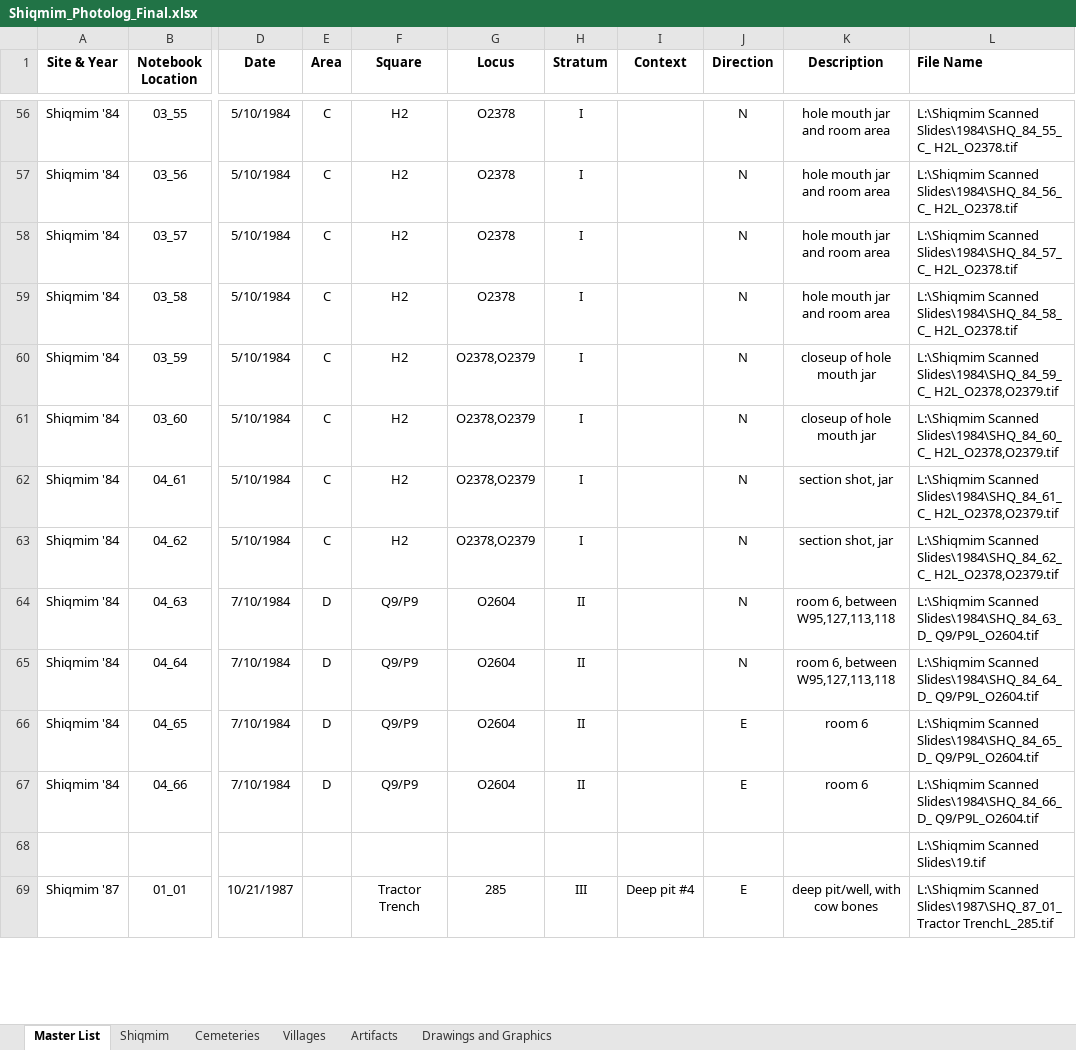
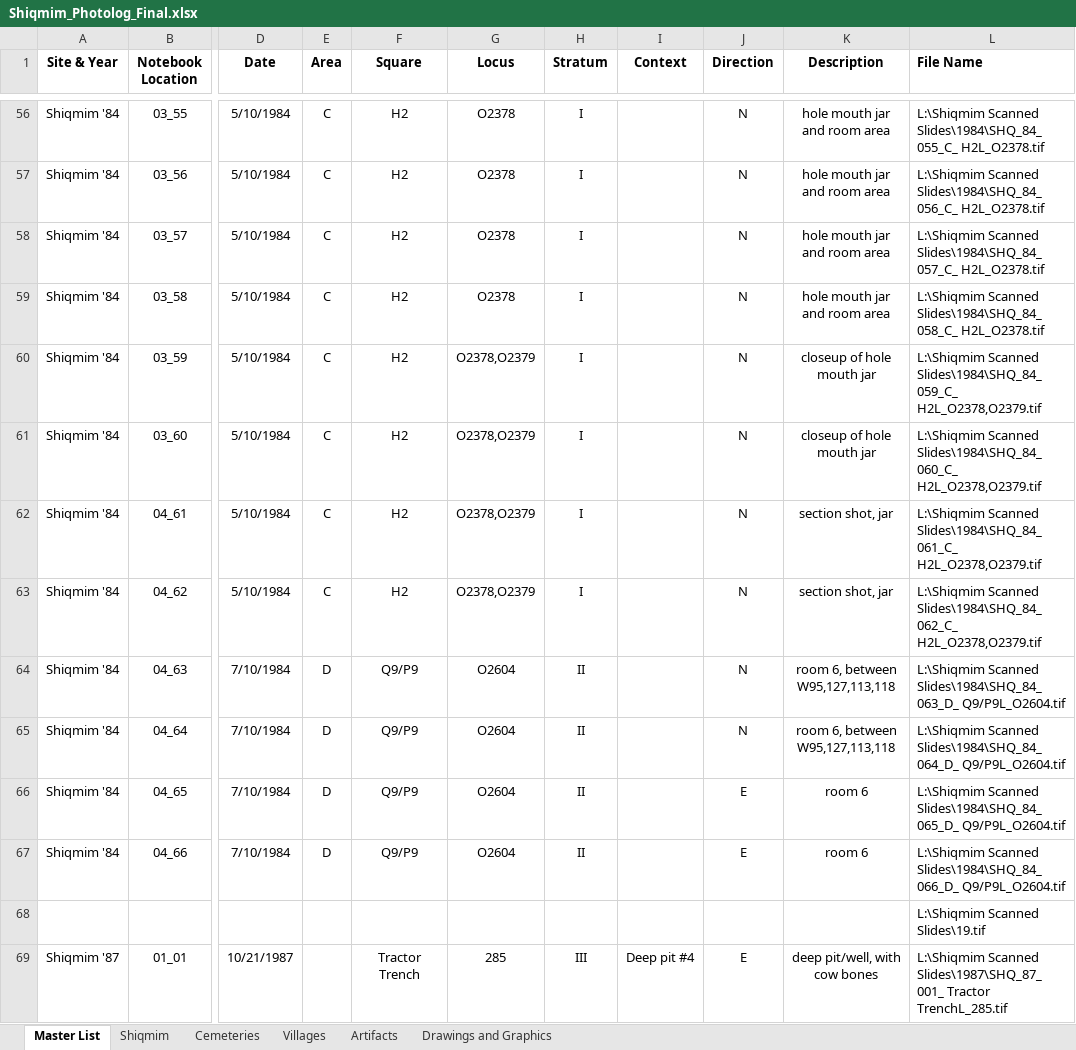
Before and after one commit to abose2016/MetadataFileNameCreation, an Excel workbook: Shiqmim_Photolog_Final.xlsx, sheet Master List, drawn as a sheet; only a part is shown, gaps mark what is left out; values as stored, in another font and other column widths than the file's, no borders; the diff covers the shown part only; the diff names each change by its address in the sheet, - before the commit and + after, or states it on an @@ line.

```diff
--- a/Shiqmim_Photolog_Final.xlsx (sheet Master List)
+++ b/Shiqmim_Photolog_Final.xlsx (sheet Master List)
-L56 (File Name): L:\Shiqmim Scanned Slides\1984\SHQ_84_55_C_ H2L_O2378.tif
+L56 (File Name): L:\Shiqmim Scanned Slides\1984\SHQ_84_055_C_ H2L_O2378.tif
-L57 (File Name): L:\Shiqmim Scanned Slides\1984\SHQ_84_56_C_ H2L_O2378.tif
+L57 (File Name): L:\Shiqmim Scanned Slides\1984\SHQ_84_056_C_ H2L_O2378.tif
-L58 (File Name): L:\Shiqmim Scanned Slides\1984\SHQ_84_57_C_ H2L_O2378.tif
+L58 (File Name): L:\Shiqmim Scanned Slides\1984\SHQ_84_057_C_ H2L_O2378.tif
-L59 (File Name): L:\Shiqmim Scanned Slides\1984\SHQ_84_58_C_ H2L_O2378.tif
+L59 (File Name): L:\Shiqmim Scanned Slides\1984\SHQ_84_058_C_ H2L_O2378.tif
-L60 (File Name): L:\Shiqmim Scanned Slides\1984\SHQ_84_59_C_ H2L_O2378,O2379.tif
+L60 (File Name): L:\Shiqmim Scanned Slides\1984\SHQ_84_059_C_ H2L_O2378,O2379.tif
-L61 (File Name): L:\Shiqmim Scanned Slides\1984\SHQ_84_60_C_ H2L_O2378,O2379.tif
+L61 (File Name): L:\Shiqmim Scanned Slides\1984\SHQ_84_060_C_ H2L_O2378,O2379.tif
-L62 (File Name): L:\Shiqmim Scanned Slides\1984\SHQ_84_61_C_ H2L_O2378,O2379.tif
+L62 (File Name): L:\Shiqmim Scanned Slides\1984\SHQ_84_061_C_ H2L_O2378,O2379.tif
-L63 (File Name): L:\Shiqmim Scanned Slides\1984\SHQ_84_62_C_ H2L_O2378,O2379.tif
+L63 (File Name): L:\Shiqmim Scanned Slides\1984\SHQ_84_062_C_ H2L_O2378,O2379.tif
-L64 (File Name): L:\Shiqmim Scanned Slides\1984\SHQ_84_63_D_ Q9/P9L_O2604.tif
+L64 (File Name): L:\Shiqmim Scanned Slides\1984\SHQ_84_063_D_ Q9/P9L_O2604.tif
-L65 (File Name): L:\Shiqmim Scanned Slides\1984\SHQ_84_64_D_ Q9/P9L_O2604.tif
+L65 (File Name): L:\Shiqmim Scanned Slides\1984\SHQ_84_064_D_ Q9/P9L_O2604.tif
-L66 (File Name): L:\Shiqmim Scanned Slides\1984\SHQ_84_65_D_ Q9/P9L_O2604.tif
+L66 (File Name): L:\Shiqmim Scanned Slides\1984\SHQ_84_065_D_ Q9/P9L_O2604.tif
-L67 (File Name): L:\Shiqmim Scanned Slides\1984\SHQ_84_66_D_ Q9/P9L_O2604.tif
+L67 (File Name): L:\Shiqmim Scanned Slides\1984\SHQ_84_066_D_ Q9/P9L_O2604.tif
-L69 (File Name): L:\Shiqmim Scanned Slides\1987\SHQ_87_01_ Tractor TrenchL_285.tif
+L69 (File Name): L:\Shiqmim Scanned Slides\1987\SHQ_87_001_ Tractor TrenchL_285.tif
```
Also changed, not shown: 91 edited cells elsewhere in this sheet, 1 other file.
